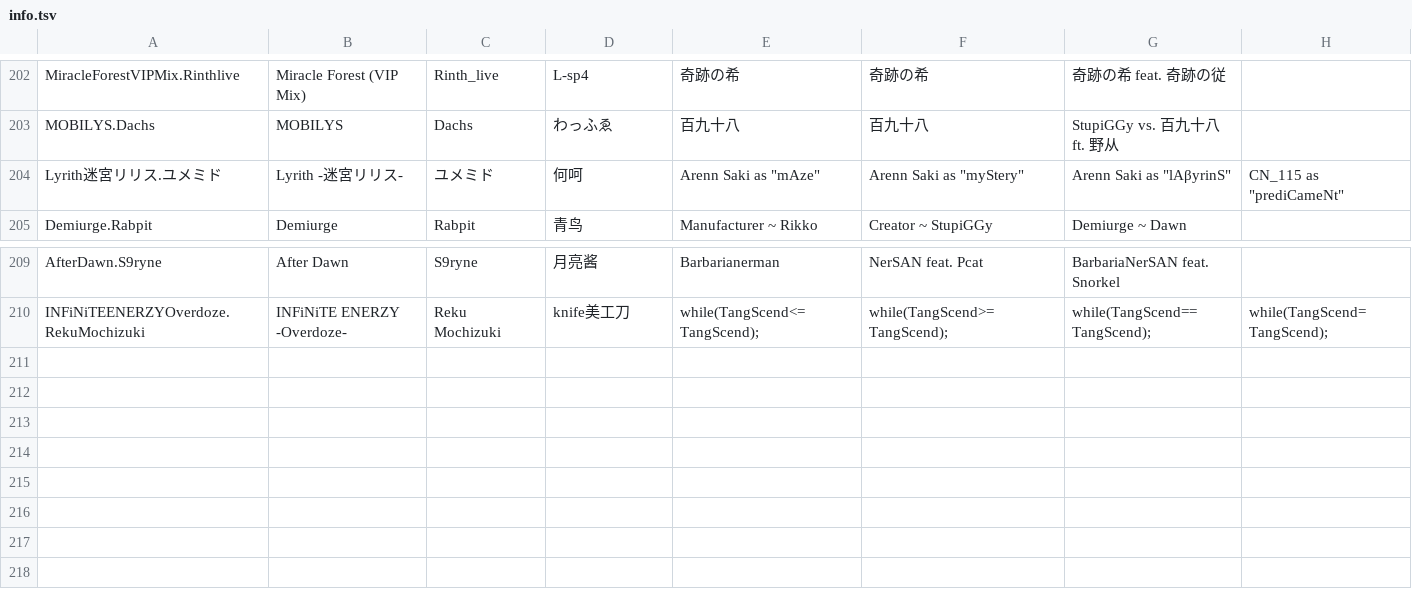
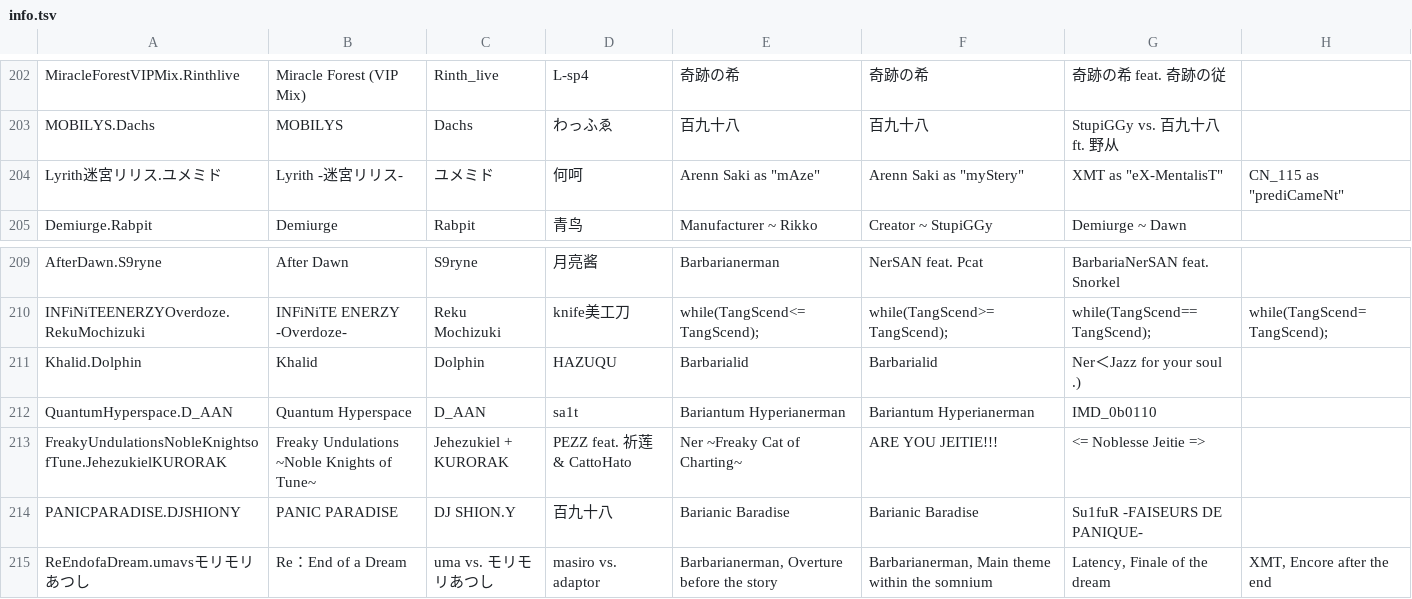
Before and after one commit to 7aGiven/PhigrosLibrary, a TSV file: info.tsv, drawn as a sheet; only a part is shown, gaps mark what is left out.

```diff
--- a/info.tsv
+++ b/info.tsv
@@ -203,3 +203,3 @@ MiracleForestVIPMix.Rinthlive	Miracle Forest (VIP Mix)	Rinth_live	L-sp4	奇跡
 MOBILYS.Dachs	MOBILYS	Dachs	わっふゑ	百九十八	百九十八	StupiGGy vs. 百九十八 ft. 野从
-Lyrith迷宮リリス.ユメミド	Lyrith -迷宮リリス-	ユメミド	何呵	Arenn Saki as "mAze"	Arenn Saki as "myStery"	Arenn Saki as "lAβyrinS"	CN_115 as "prediCameNt"
+Lyrith迷宮リリス.ユメミド	Lyrith -迷宮リリス-	ユメミド	何呵	Arenn Saki as "mAze"	Arenn Saki as "myStery"	XMT as "eX-MentalisT"	CN_115 as "prediCameNt"
 Demiurge.Rabpit	Demiurge	Rabpit	青鸟	"Manufacturer" ~ Rikko	"Creator" ~ StupiGGy	"Demiurge" ~ Dawn
@@ -210 +210,6 @@ AfterDawn.S9ryne	After Dawn	S9ryne	月亮酱	Barbarianerman	NerSAN feat. Pcat	Ba
 INFiNiTEENERZYOverdoze.RekuMochizuki	INFiNiTE ENERZY -Overdoze-	Reku Mochizuki	knife美工刀	while(TangScend<=TangScend);	while(TangScend>=TangScend);	while(TangScend==TangScend);	while(TangScend=TangScend);
+Khalid.Dolphin	Khalid	Dolphin	HAZUQU	Barbarialid	Barbarialid	Ner＜Jazz for your soul .)
+QuantumHyperspace.D_AAN	Quantum Hyperspace	D_AAN	sa1t	Bariantum Hyperianerman	Bariantum Hyperianerman	IMD_0b0110
+FreakyUndulationsNobleKnightsofTune.JehezukielKURORAK	Freaky Undulations ~Noble Knights of Tune~	Jehezukiel + KURORAK	PEZZ feat. 祈莲 & CattoHato	Ner ~Freaky Cat of Charting~	ARE YOU JEITIE!!!	<= Noblesse Jeitie =>
+PANICPARADISE.DJSHIONY	PANIC PARADISE	DJ SHION.Y	百九十八	Barianic Baradise	Barianic Baradise	Su1fuR -FAISEURS DE PANIQUE-
+ReEndofaDream.umavsモリモリあつし	Re：End of a Dream	uma vs. モリモリあつし	masiro vs. adaptor	Barbarianerman, Overture before the story	Barbarianerman, Main theme within the somnium	Latency, Finale of the dream	XMT, Encore after the end
```
Also changed, not shown: collection.tsv, difficulty.tsv, 6 other files.
